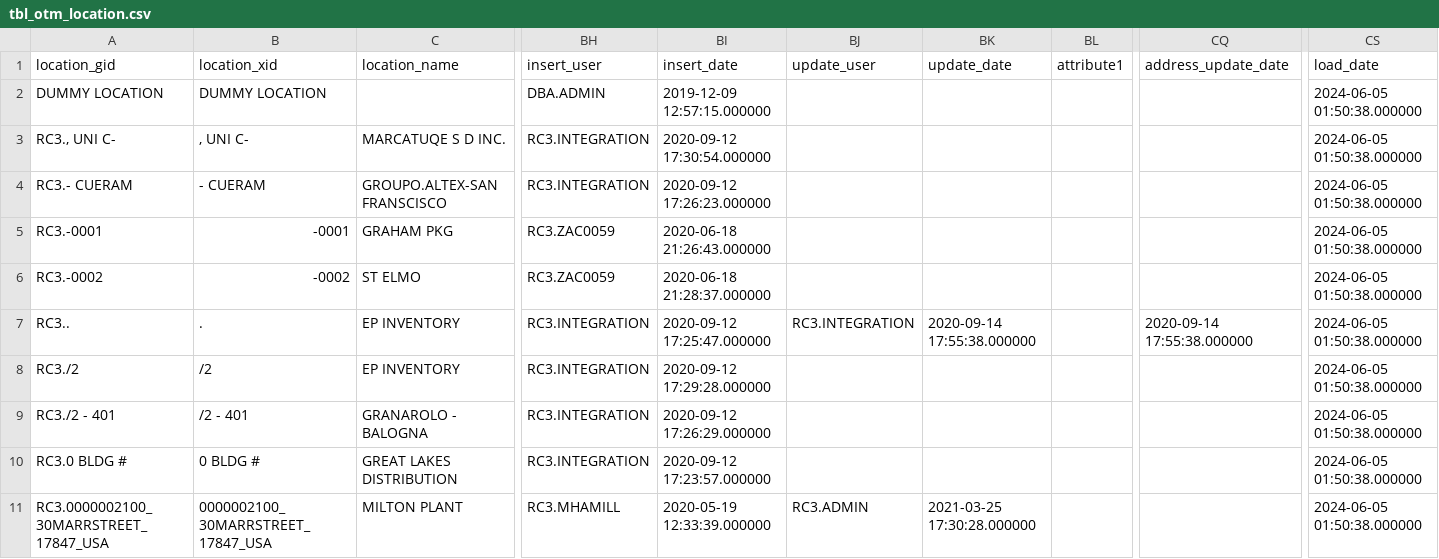
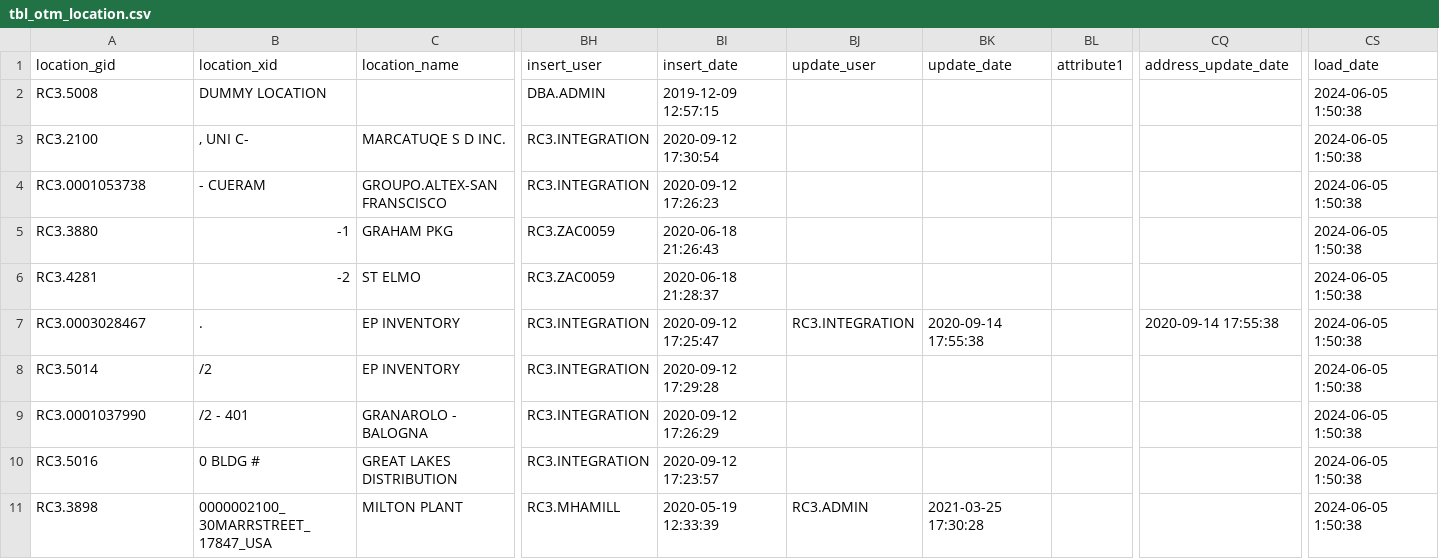
Before and after one commit to dubey44/SC-DBT-Model-sigmoid, a CSV file: seeds/tbl_otm_location.csv, drawn as a sheet; only a part is shown, gaps mark what is left out; the diff names each change by its address in the sheet, - before the commit and + after, or states it on an @@ line.

```diff
--- a/seeds/tbl_otm_location.csv
+++ b/seeds/tbl_otm_location.csv
-A2: DUMMY LOCATION
+A2: RC3.5008
-BI2: 2019-12-09 12:57:15.000000
+BI2: 2019-12-09 12:57:15
-CS2:CS11: 2024-06-05 01:50:38.000000
+CS2:CS11: 2024-06-05 1:50:38
-A3: RC3., UNI C-
+A3: RC3.2100
-BI3: 2020-09-12 17:30:54.000000
+BI3: 2020-09-12 17:30:54
-A4: RC3.- CUERAM
+A4: RC3.0001053738
-BI4: 2020-09-12 17:26:23.000000
+BI4: 2020-09-12 17:26:23
-A5: RC3.-0001
+A5: RC3.3880
-B5: -0001
+B5: -1
-BI5: 2020-06-18 21:26:43.000000
+BI5: 2020-06-18 21:26:43
-A6: RC3.-0002
+A6: RC3.4281
-B6: -0002
+B6: -2
-BI6: 2020-06-18 21:28:37.000000
+BI6: 2020-06-18 21:28:37
-A7: RC3..
+A7: RC3.0003028467
-BI7: 2020-09-12 17:25:47.000000
+BI7: 2020-09-12 17:25:47
-BK7: 2020-09-14 17:55:38.000000
+BK7: 2020-09-14 17:55:38
-CQ7: 2020-09-14 17:55:38.000000
+CQ7: 2020-09-14 17:55:38
-A8: RC3./2
+A8: RC3.5014
-BI8: 2020-09-12 17:29:28.000000
+BI8: 2020-09-12 17:29:28
-A9: RC3./2 - 401
+A9: RC3.0001037990
-BI9: 2020-09-12 17:26:29.000000
+BI9: 2020-09-12 17:26:29
-A10: RC3.0 BLDG #
+A10: RC3.5016
-BI10: 2020-09-12 17:23:57.000000
+BI10: 2020-09-12 17:23:57
-A11: RC3.0000002100_30MARRSTREET_17847_USA
+A11: RC3.3898
-BI11: 2020-05-19 12:33:39.000000
+BI11: 2020-05-19 12:33:39
-BK11: 2021-03-25 17:30:28.000000
+BK11: 2021-03-25 17:30:28
```
Also changed, not shown: seeds/otm_shipment_stop.csv, seeds/tbl_otm_ie_shipmentstatus.csv, 16 other files.
